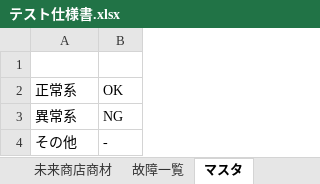
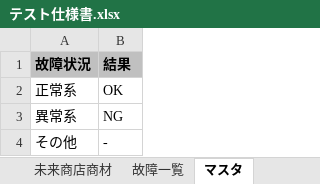
Before and after one commit to takumi262822/mirai-shoten, an Excel workbook: docs/テスト仕様書/テスト仕様書.xlsx, sheet マスタ, drawn as a sheet; values as stored, in another font and other column widths than the file's, no borders; the diff names each change by its address in the sheet, - before the commit and + after, or states it on an @@ line.

```diff
--- a/docs/テスト仕様書/テスト仕様書.xlsx (sheet マスタ)
+++ b/docs/テスト仕様書/テスト仕様書.xlsx (sheet マスタ)
-row 1: (empty)
+row 1: 故障状況 | 結果
-A1:B1 fill: none
+A1:B1 fill: #C0C0C0
```
Also changed, not shown: sheet 未来商店商材, sheet 故障一覧.
